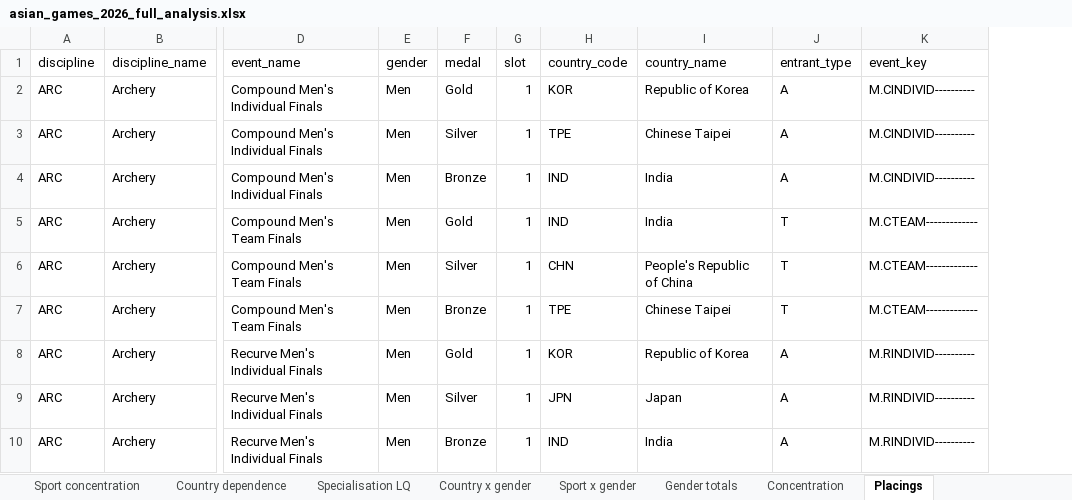
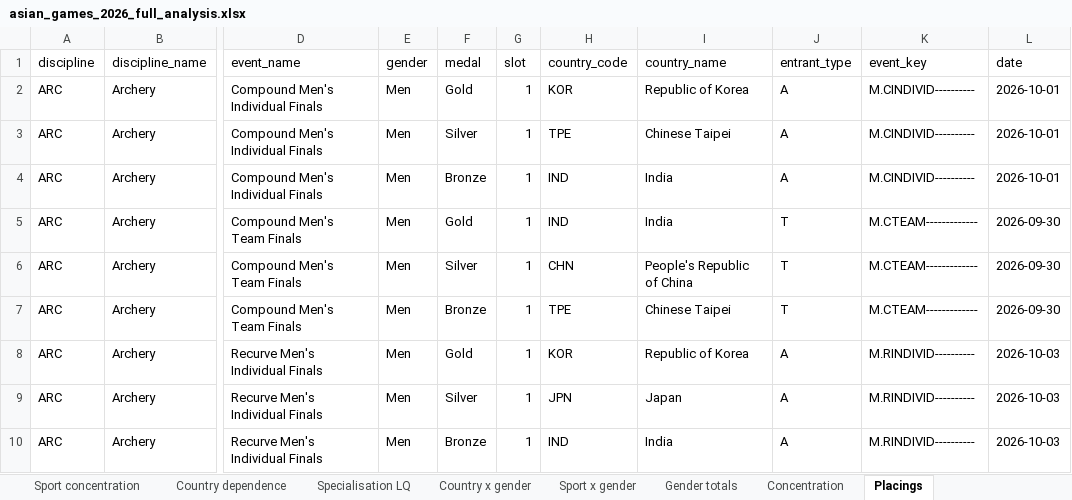
Before and after one commit to yourentertainments10-coder/ResearchFlow, an Excel workbook: reports/asian_games_2026_full_analysis.xlsx, sheet Placings, drawn as a sheet; only a part is shown, gaps mark what is left out; values as stored, in another font and other column widths than the file's, no borders; the diff names each change by its address in the sheet, - before the commit and + after, or states it on an @@ line.

```diff
--- a/reports/asian_games_2026_full_analysis.xlsx (sheet Placings)
+++ b/reports/asian_games_2026_full_analysis.xlsx (sheet Placings)
+column L (date), rows 2-10: 2026-10-01 | 2026-10-01 | 2026-10-01 | 2026-09-30 | 2026-09-30 | 2026-09-30 | 2026-10-03 | 2026-10-03 | 2026-10-03
```
Also changed, not shown: 6 other files.
